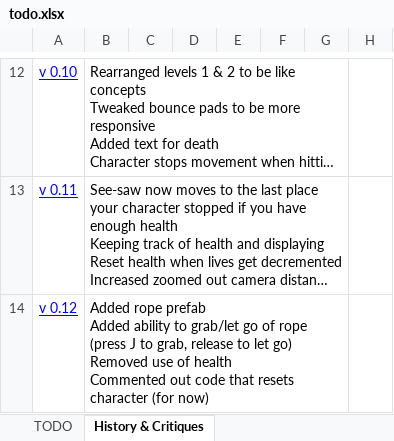
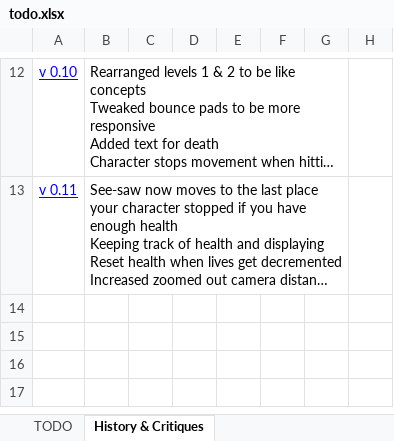
Before and after one commit to pawan-adk/see-saw-unity, an Excel workbook: see-saw-unity/Docs/todo.xlsx, sheet History & Critiques, drawn as a sheet; only a part is shown, gaps mark what is left out; long unchanged cells end in …; values as stored, in another font and other column widths than the file's, no borders; ↵ is a line break in a cell; the diff names each change by its address in the sheet, - before the commit and + after, or states it on an @@ line.

```diff
--- a/see-saw-unity/Docs/todo.xlsx (sheet History & Critiques)
+++ b/see-saw-unity/Docs/todo.xlsx (sheet History & Critiques)
-row 14: v 0.12 | Added rope prefab ↵ Added ability to grab/let go of rope (press J to grab, release to let go) ↵ Removed use of health ↵ Commented out code that resets character (for now)
```
Also changed, not shown: sheet TODO, 1 other file.
